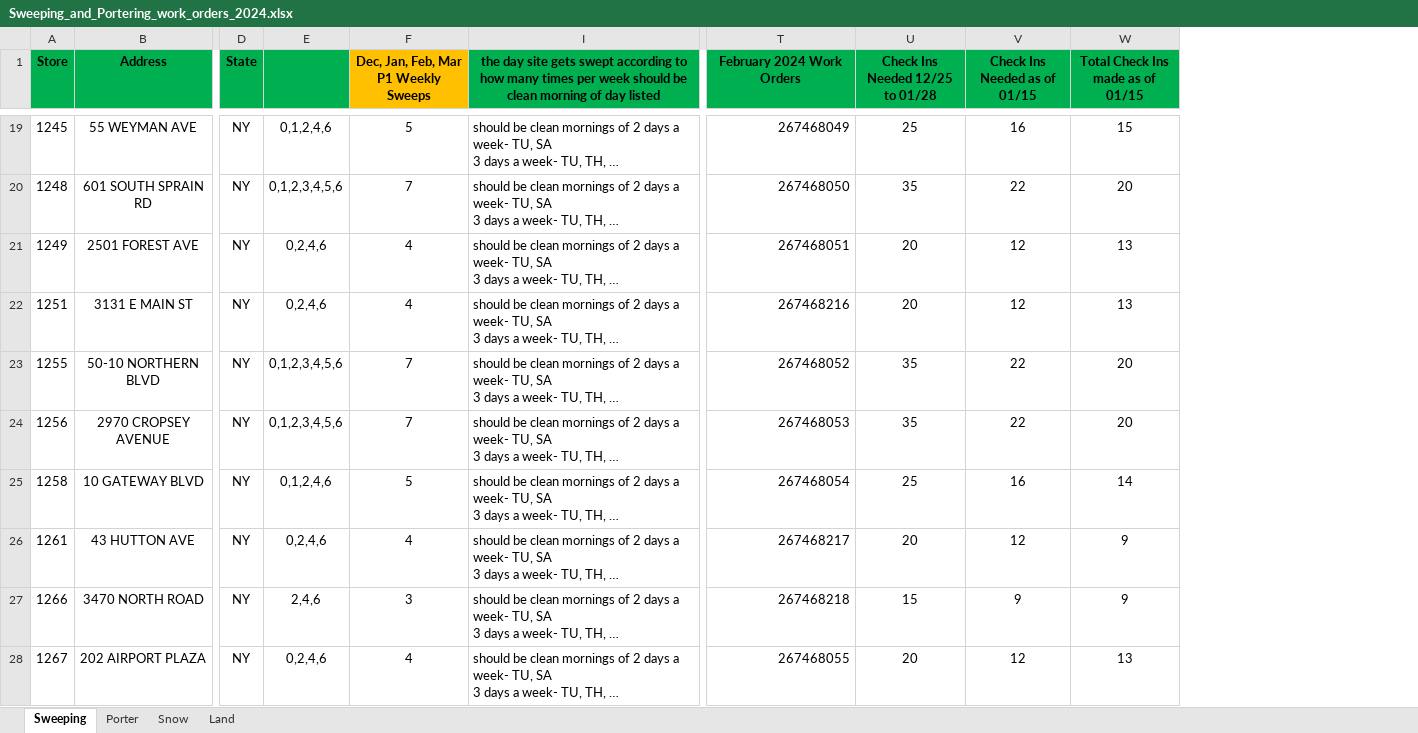
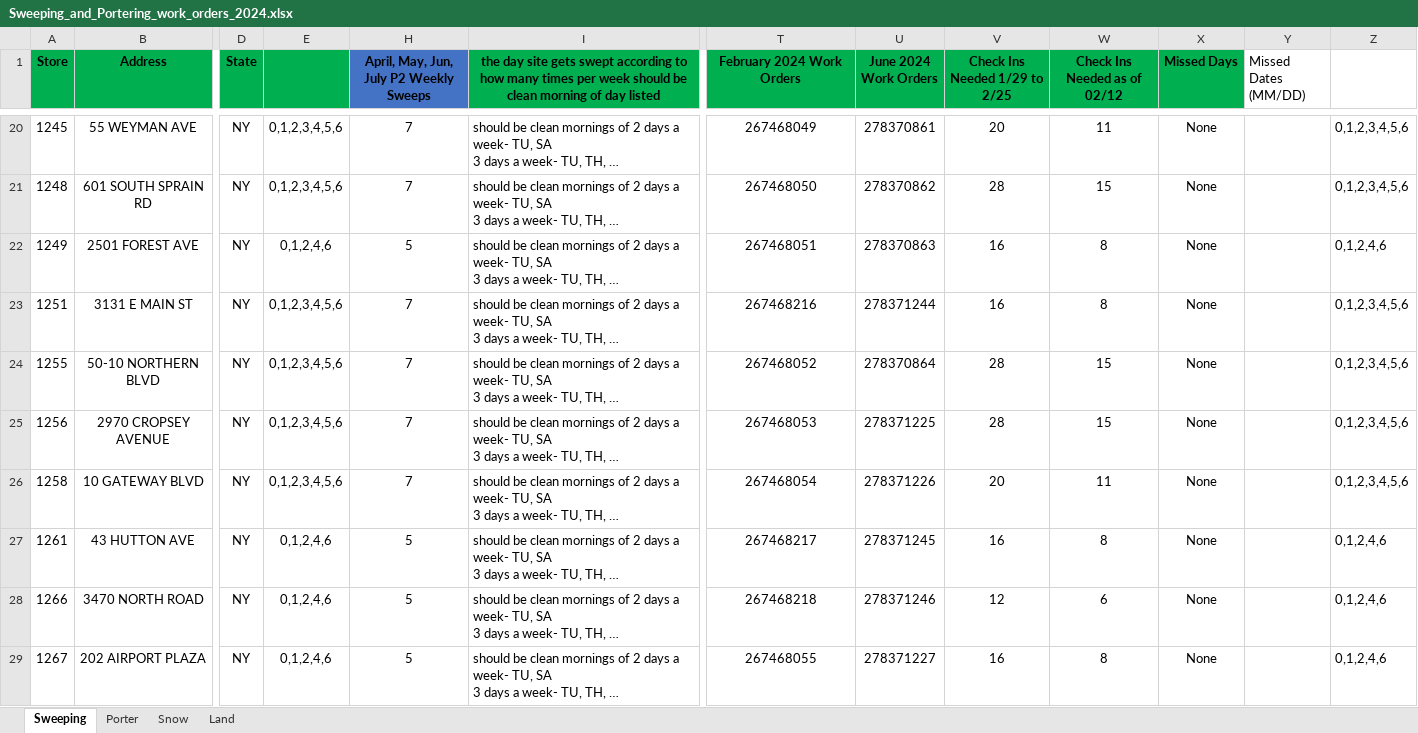
Before and after one commit to menolan/OU, an Excel workbook: Sweeping_and_Portering_work_orders_2024.xlsx, sheet Sweeping, drawn as a sheet; only a part is shown, gaps mark what is left out; long unchanged cells end in …; values as stored, in another font and other column widths than the file's, no borders; removed rows and columns are numbered as before the commit, all else as after; the diff covers the shown part only; the diff names each change by its address in the sheet, - before the commit and + after, or states it on an @@ line.

Commit message:
adding extra check for daysMissed

```diff
--- a/Sweeping_and_Portering_work_orders_2024.xlsx (sheet Sweeping)
+++ b/Sweeping_and_Portering_work_orders_2024.xlsx (sheet Sweeping)
-column U (Check Ins Needed 12/25 to 01/28), rows 19-28: 25 | 35 | 20 | 20 | 35 | 35 | 25 | 20 | 15 | 20
+column U (June 2024 Work Orders), rows 20-29: 278370861 | 278370862 | 278370863 | 278371244 | 278370864 | 278371225 | 278371226 | 278371245 | 278371246 | 278371227
+column X (Missed Days), rows 20-29: all None
+column Y (Missed Dates (MM/DD)), empty
+column Z, rows 20-29: 0,1,2,3,4,5,6 | 0,1,2,3,4,5,6 | 0,1,2,4,6 | 0,1,2,3,4,5,6 | 0,1,2,3,4,5,6 | 0,1,2,3,4,5,6 | 0,1,2,3,4,5,6 | 0,1,2,4,6 | 0,1,2,4,6 | 0,1,2,4,6
-H1: Dec, Jan, Feb, Mar P1 Weekly Sweeps
+H1: April, May, Jun, July P2 Weekly Sweeps
-H1 fill: #FFC000
+H1 fill: #4472C4
-V1: Check Ins Needed as of 01/15
+V1: Check Ins Needed 1/29 to 2/25
-W1: Total Check Ins made as of 01/15
+W1: Check Ins Needed as of 02/12
-E20: 0,1,2,4,6
+E20: 0,1,2,3,4,5,6
-H20: 5
+H20: 7
-T20:T29 alignment: right
+T20:T29 alignment: center
-V20 (Check Ins Needed 1/29 to 2/25): 16
+V20 (Check Ins Needed 1/29 to 2/25): 20
-W20 (Check Ins Needed as of 02/12): 15
+W20 (Check Ins Needed as of 02/12): 11
-V21 (Check Ins Needed 1/29 to 2/25): 22
+V21 (Check Ins Needed 1/29 to 2/25): 28
-W21 (Check Ins Needed as of 02/12): 20
+W21 (Check Ins Needed as of 02/12): 15
-E22: 0,2,4,6
+E22: 0,1,2,4,6
-H22: 4
+H22: 5
-V22:V23 (Check Ins Needed 1/29 to 2/25): 12
+V22:V23 (Check Ins Needed 1/29 to 2/25): 16
-W22:W23 (Check Ins Needed as of 02/12): 13
+W22:W23 (Check Ins Needed as of 02/12): 8
-E23: 0,2,4,6
+E23: 0,1,2,3,4,5,6
-H23: 4
+H23: 7
-V24:V25 (Check Ins Needed 1/29 to 2/25): 22
+V24:V25 (Check Ins Needed 1/29 to 2/25): 28
-W24:W25 (Check Ins Needed as of 02/12): 20
+W24:W25 (Check Ins Needed as of 02/12): 15
-E26: 0,1,2,4,6
+E26: 0,1,2,3,4,5,6
-H26: 5
+H26: 7
-V26 (Check Ins Needed 1/29 to 2/25): 16
+V26 (Check Ins Needed 1/29 to 2/25): 20
-W26 (Check Ins Needed as of 02/12): 14
+W26 (Check Ins Needed as of 02/12): 11
-E27: 0,2,4,6
+E27: 0,1,2,4,6
-H27: 4
+H27: 5
-V27 (Check Ins Needed 1/29 to 2/25): 12
+V27 (Check Ins Needed 1/29 to 2/25): 16
-W27 (Check Ins Needed as of 02/12): 9
+W27 (Check Ins Needed as of 02/12): 8
-E28: 2,4,6
+E28: 0,1,2,4,6
-H28: 3
+H28: 5
-V28 (Check Ins Needed 1/29 to 2/25): 9
+V28 (Check Ins Needed 1/29 to 2/25): 12
-W28 (Check Ins Needed as of 02/12): 9
+W28 (Check Ins Needed as of 02/12): 6
-E29: 0,2,4,6
+E29: 0,1,2,4,6
-H29: 4
+H29: 5
-V29 (Check Ins Needed 1/29 to 2/25): 12
+V29 (Check Ins Needed 1/29 to 2/25): 16
-W29 (Check Ins Needed as of 02/12): 13
+W29 (Check Ins Needed as of 02/12): 8
```
Also changed, not shown: 2 added rows, 501 edited cells and cell formats elsewhere in this sheet, formulas that keep their value, hidden cells, 6 other files.
